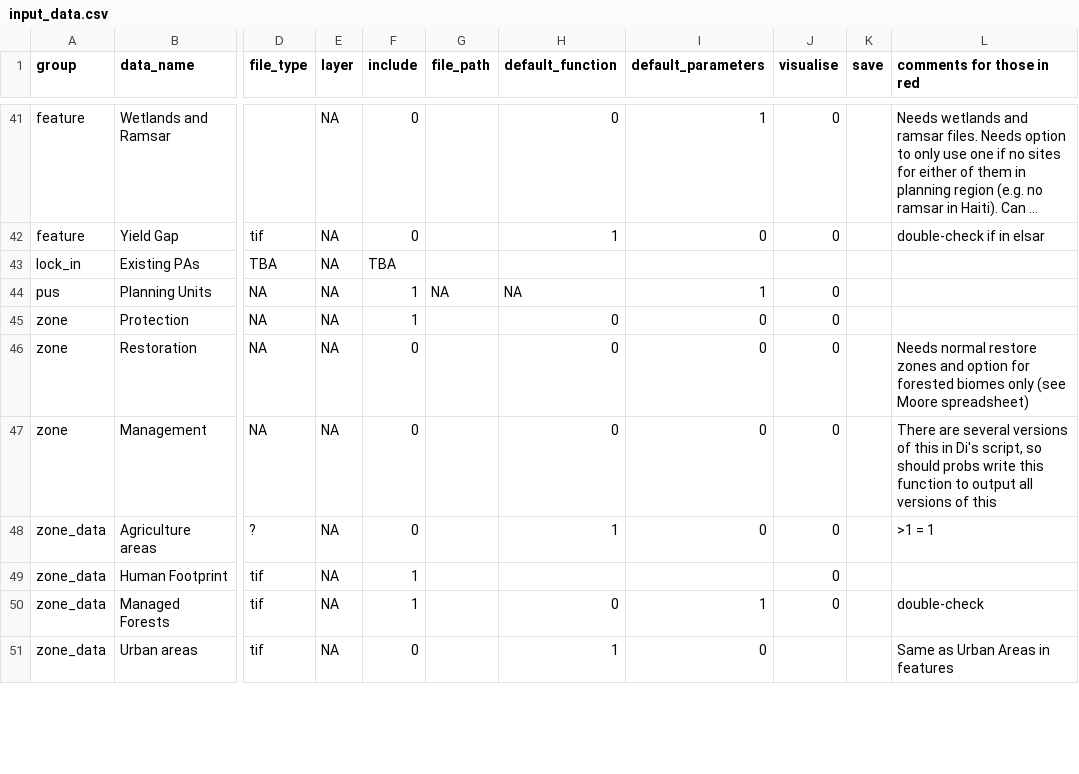
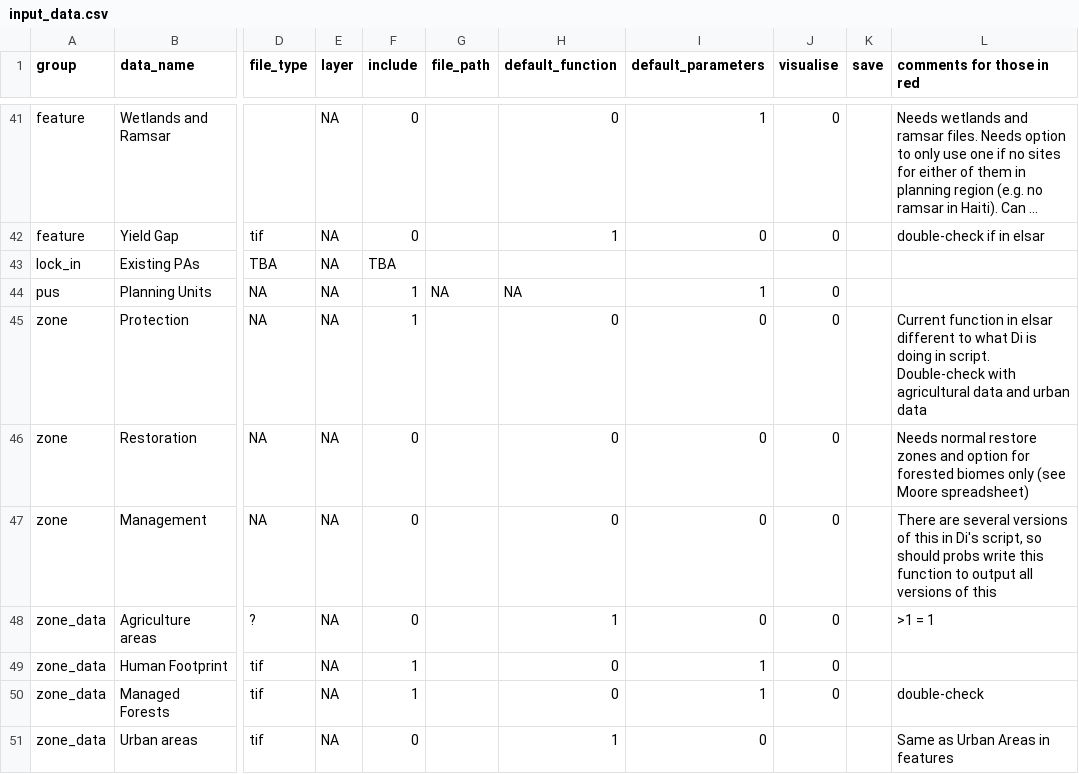
Before and after one commit to ELSA-UNDP/elsar, a CSV file: input_data.csv, drawn as a sheet; only a part is shown, gaps mark what is left out; long unchanged cells end in …; the diff names each change by its address in the sheet, - before the commit and + after, or states it on an @@ line.

```diff
--- a/input_data.csv
+++ b/input_data.csv
-L45 (comments for those in red): (empty)
+L45 (comments for those in red): Current function in elsar different to what Di is doing in script. Double-check with agricultural data and urban data
-H49 (default_function): (empty)
+H49 (default_function): 0
-I49 (default_parameters): (empty)
+I49 (default_parameters): 1
```
Also changed, not shown: 1 other file.
